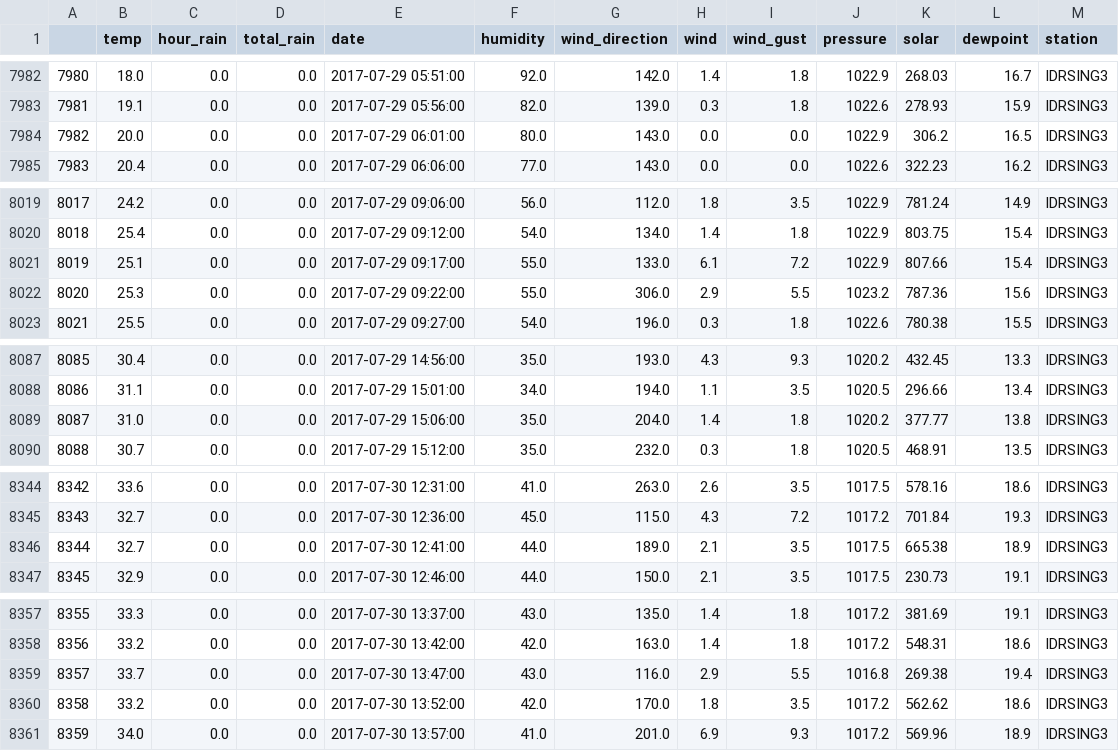
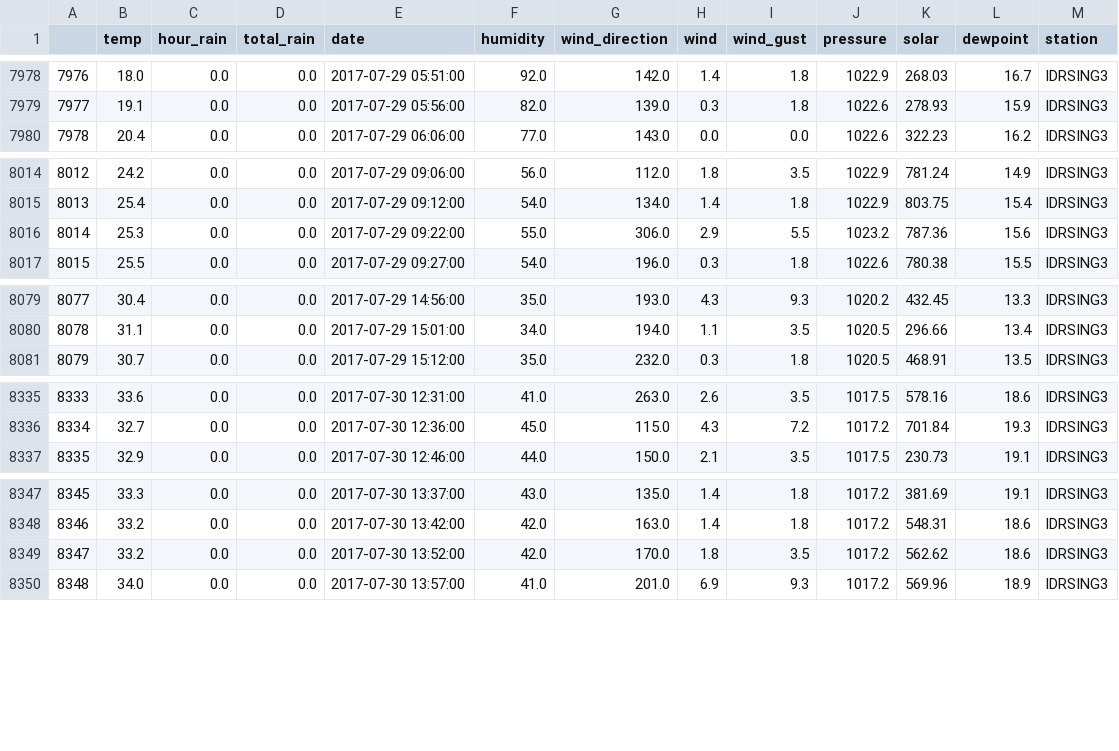
Before and after one commit to hringbauer/wunderground, a CSV file: Data/2017/7.csv, drawn as a sheet; only a part is shown, gaps mark what is left out; the diff covers the shown part only; the diff names each change by its address in the sheet, - before the commit and + after, or states it on an @@ line.

```diff
--- a/Data/2017/7.csv
+++ b/Data/2017/7.csv
@@ column A renumbered from row 583 down @@
-row 7984: 7982 | 20.0 | 0.0 | 0.0 | 2017-07-29 06:01:00 | 80.0 | 143.0 | 0.0 | 0.0 | 1022.9 | 306.2 | 16.5 | IDRSING3
-row 8021: 8019 | 25.1 | 0.0 | 0.0 | 2017-07-29 09:17:00 | 55.0 | 133.0 | 6.1 | 7.2 | 1022.9 | 807.66 | 15.4 | IDRSING3
-row 8089: 8087 | 31.0 | 0.0 | 0.0 | 2017-07-29 15:06:00 | 35.0 | 204.0 | 1.4 | 1.8 | 1020.2 | 377.77 | 13.8 | IDRSING3
-row 8346: 8344 | 32.7 | 0.0 | 0.0 | 2017-07-30 12:41:00 | 44.0 | 189.0 | 2.1 | 3.5 | 1017.5 | 665.38 | 18.9 | IDRSING3
-row 8359: 8357 | 33.7 | 0.0 | 0.0 | 2017-07-30 13:47:00 | 43.0 | 116.0 | 2.9 | 5.5 | 1016.8 | 269.38 | 19.4 | IDRSING3
```
Also changed, not shown: 6 removed rows elsewhere in this file, Data/2017/5.csv, Data/2017/6.csv, 14 other files.
